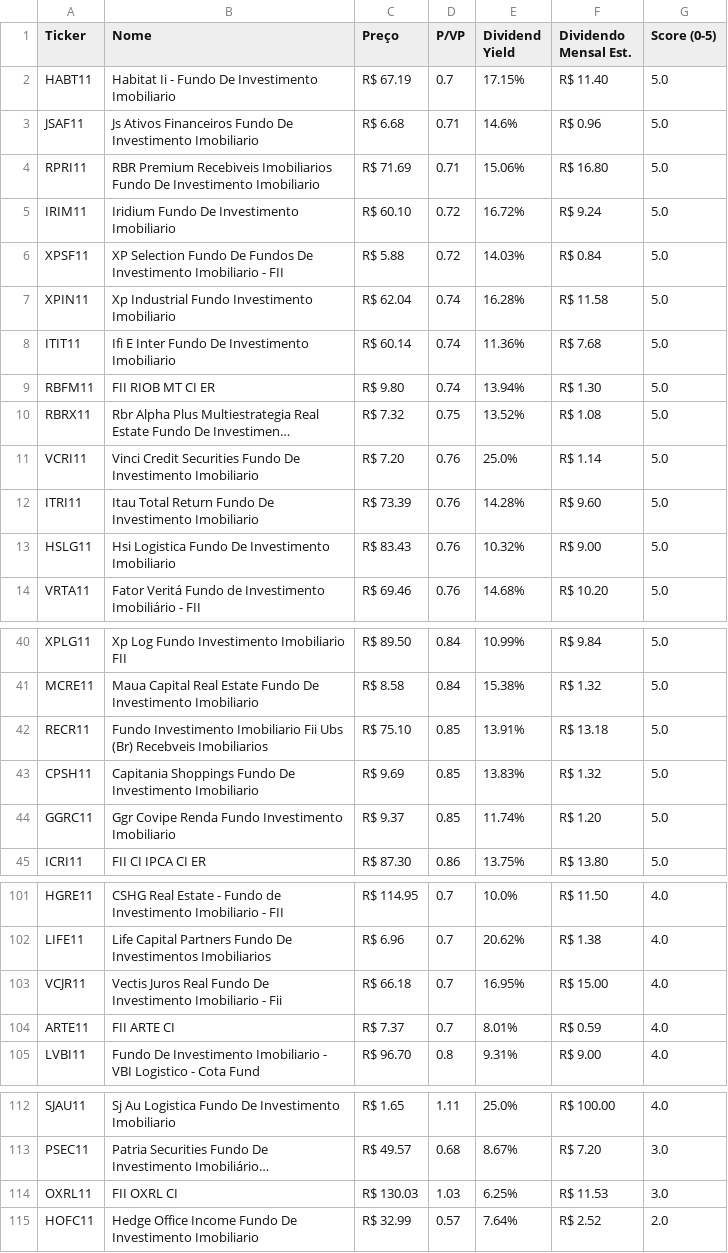
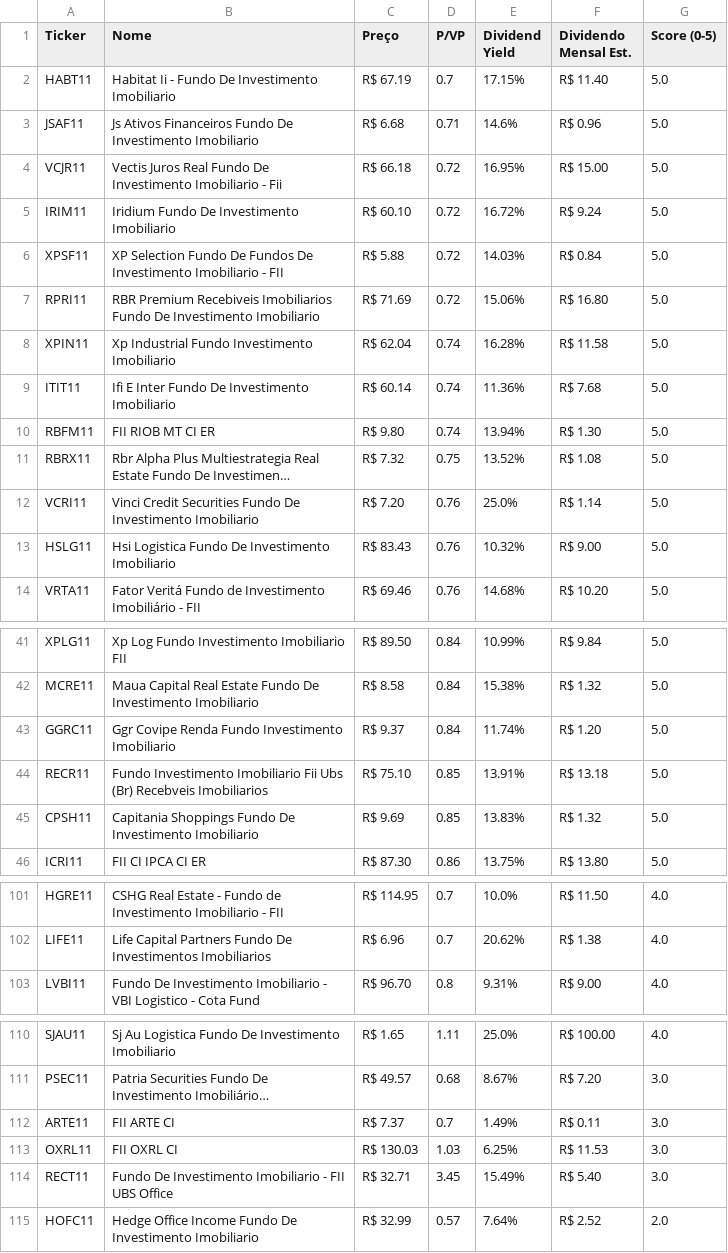
Before and after one commit to jucelinoss/radar_fundamentalista_b3, a CSV file: dev/export_fiis.csv, drawn as a sheet; only a part is shown, gaps mark what is left out; long unchanged cells end in …; removed rows and columns are numbered as before the commit, all else as after; the diff covers the shown part only; the diff names each change by its address in the sheet, - before the commit and + after, or states it on an @@ line.

```diff
--- a/dev/export_fiis.csv
+++ b/dev/export_fiis.csv
-row 4: RPRI11 | RBR Premium Recebiveis Imobiliarios Fundo De Investimento Imobiliario | R$ 71.69 | 0.71 | 15.06% | R$ 16.80 | 5.0
+row 4: VCJR11 | Vectis Juros Real Fundo De Investimento Imobiliario - Fii | R$ 66.18 | 0.72 | 16.95% | R$ 15.00 | 5.0
+row 7: RPRI11 | RBR Premium Recebiveis Imobiliarios Fundo De Investimento Imobiliario | R$ 71.69 | 0.72 | 15.06% | R$ 16.80 | 5.0
-row 12: ITRI11 | Itau Total Return Fundo De Investimento Imobiliario | R$ 73.39 | 0.76 | 14.28% | R$ 9.60 | 5.0
+row 43: GGRC11 | Ggr Covipe Renda Fundo Investimento Imobiliario | R$ 9.37 | 0.84 | 11.74% | R$ 1.20 | 5.0
-row 44: GGRC11 | Ggr Covipe Renda Fundo Investimento Imobiliario | R$ 9.37 | 0.85 | 11.74% | R$ 1.20 | 5.0
-row 103: VCJR11 | Vectis Juros Real Fundo De Investimento Imobiliario - Fii | R$ 66.18 | 0.7 | 16.95% | R$ 15.00 | 4.0
-row 104: ARTE11 | FII ARTE CI | R$ 7.37 | 0.7 | 8.01% | R$ 0.59 | 4.0
+row 112: ARTE11 | FII ARTE CI | R$ 7.37 | 0.7 | 1.49% | R$ 0.11 | 3.0
+row 114: RECT11 | Fundo De Investimento Imobiliario - FII UBS Office | R$ 32.71 | 3.45 | 15.49% | R$ 5.40 | 3.0
```
Also changed, not shown: 1 added row, 1 removed row and 2 edited cells elsewhere in this file, dev/export_fiagros.csv, dev/export_stocks.csv, 9 other files.
